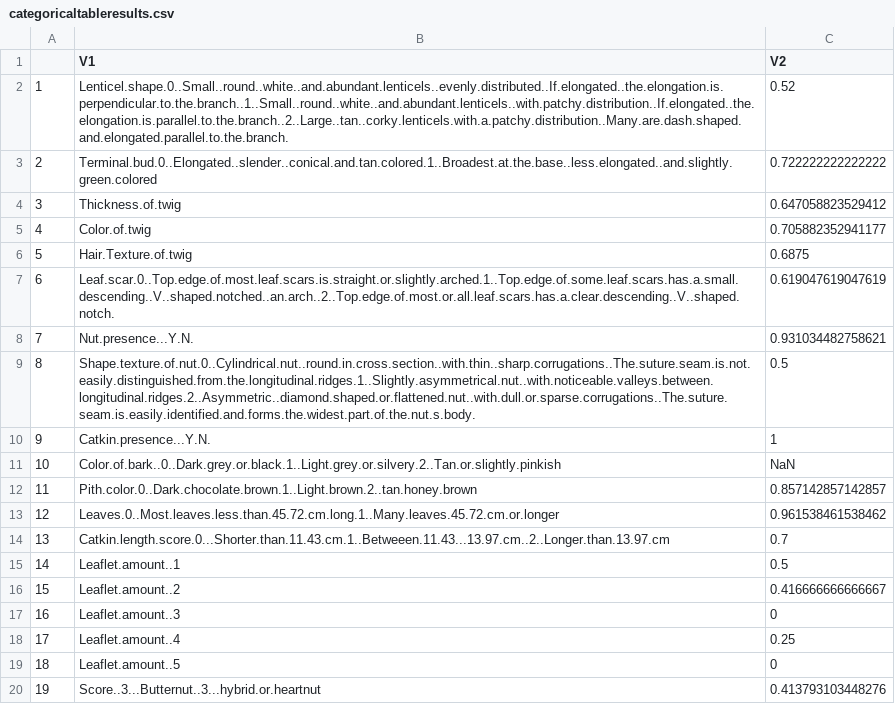
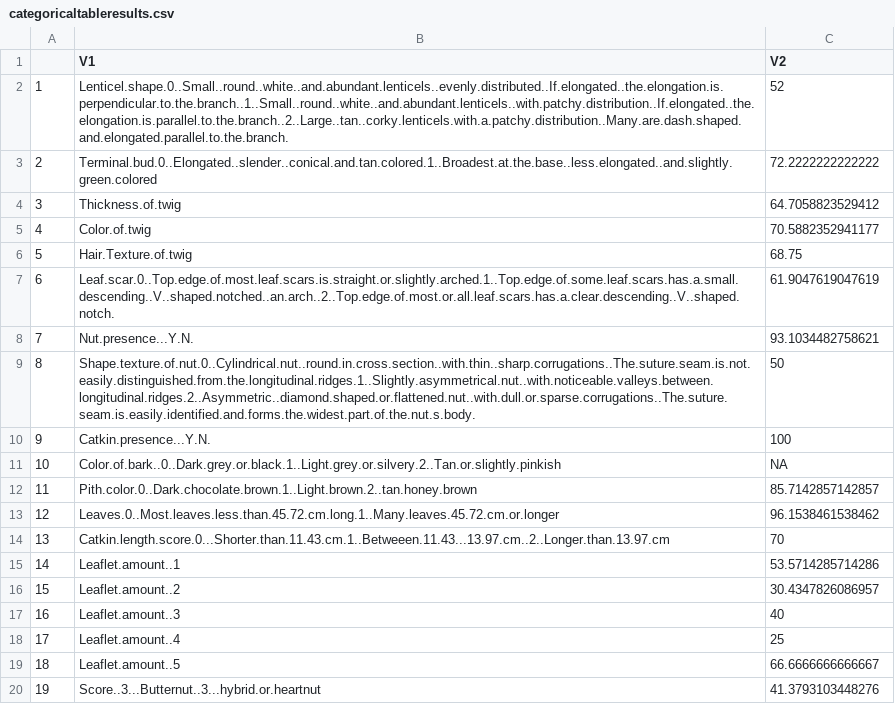
Before and after one commit to HobanLab/PhenotypeConsistencyCheck, a CSV file: categoricaltableresults.csv, drawn as a sheet.

Commit message:
annotated code further, updated the consistency check csv file with sorted columns

```diff
--- a/categoricaltableresults.csv
+++ b/categoricaltableresults.csv
@@ -1,20 +1,20 @@
 "","V1","V2"
-"1","Lenticel.shape.0..Small..round..white..and.abundant.lenticels..evenly.distributed..If.elongated..the.elongation.is.perpendicular.to.the.branch..1..Small..round..white..and.abundant.lenticels..with.patchy.distribution..If.elongated..the.elongation.is.parallel.to.the.branch..2..Large..tan..corky.lenticels.with.a.patchy.distribution..Many.are.dash.shaped.and.elongated.parallel.to.the.branch.","0.52"
-"2","Terminal.bud.0..Elongated..slender..conical.and.tan.colored.1..Broadest.at.the.base..less.elongated..and.slightly.green.colored","0.722222222222222"
-"3","Thickness.of.twig","0.647058823529412"
-"4","Color.of.twig","0.705882352941177"
-"5","Hair.Texture.of.twig","0.6875"
-"6","Leaf.scar.0..Top.edge.of.most.leaf.scars.is.straight.or.slightly.arched.1..Top.edge.of.some.leaf.scars.has.a.small.descending..V..shaped.notched..an.arch..2..Top.edge.of.most.or.all.leaf.scars.has.a.clear.descending..V..shaped.notch.","0.619047619047619"
-"7","Nut.presence...Y.N.","0.931034482758621"
-"8","Shape.texture.of.nut.0..Cylindrical.nut..round.in.cross.section..with.thin..sharp.corrugations..The.suture.seam.is.not.easily.distinguished.from.the.longitudinal.ridges.1..Slightly.asymmetrical.nut..with.noticeable.valleys.between.longitudinal.ridges.2..Asymmetric..diamond.shaped.or.flattened.nut..with.dull.or.sparse.corrugations..The.suture.seam.is.easily.identified.and.forms.the.widest.part.of.the.nut.s.body.","0.5"
-"9","Catkin.presence...Y.N.","1"
-"10","Color.of.bark..0..Dark.grey.or.black.1..Light.grey.or.silvery.2..Tan.or.slightly.pinkish","NaN"
-"11","Pith.color.0..Dark.chocolate.brown.1..Light.brown.2..tan.honey.brown","0.857142857142857"
-"12","Leaves.0..Most.leaves.less.than.45.72.cm.long.1..Many.leaves.45.72.cm.or.longer","0.961538461538462"
-"13","Catkin.length.score.0...Shorter.than.11.43.cm.1..Betweeen.11.43...13.97.cm..2..Longer.than.13.97.cm","0.7"
-"14","Leaflet.amount..1","0.5"
-"15","Leaflet.amount..2","0.416666666666667"
-"16","Leaflet.amount..3","0"
-"17","Leaflet.amount..4","0.25"
-"18","Leaflet.amount..5","0"
-"19","Score..3...Butternut..3...hybrid.or.heartnut","0.413793103448276"
+"1","Lenticel.shape.0..Small..round..white..and.abundant.lenticels..evenly.distributed..If.elongated..the.elongation.is.perpendicular.to.the.branch..1..Small..round..white..and.abundant.lenticels..with.patchy.distribution..If.elongated..the.elongation.is.parallel.to.the.branch..2..Large..tan..corky.lenticels.with.a.patchy.distribution..Many.are.dash.shaped.and.elongated.parallel.to.the.branch.",52
+"2","Terminal.bud.0..Elongated..slender..conical.and.tan.colored.1..Broadest.at.the.base..less.elongated..and.slightly.green.colored",72.2222222222222
+"3","Thickness.of.twig",64.7058823529412
+"4","Color.of.twig",70.5882352941177
+"5","Hair.Texture.of.twig",68.75
+"6","Leaf.scar.0..Top.edge.of.most.leaf.scars.is.straight.or.slightly.arched.1..Top.edge.of.some.leaf.scars.has.a.small.descending..V..shaped.notched..an.arch..2..Top.edge.of.most.or.all.leaf.scars.has.a.clear.descending..V..shaped.notch.",61.9047619047619
+"7","Nut.presence...Y.N.",93.1034482758621
+"8","Shape.texture.of.nut.0..Cylindrical.nut..round.in.cross.section..with.thin..sharp.corrugations..The.suture.seam.is.not.easily.distinguished.from.the.longitudinal.ridges.1..Slightly.asymmetrical.nut..with.noticeable.valleys.between.longitudinal.ridges.2..Asymmetric..diamond.shaped.or.flattened.nut..with.dull.or.sparse.corrugations..The.suture.seam.is.easily.identified.and.forms.the.widest.part.of.the.nut.s.body.",50
+"9","Catkin.presence...Y.N.",100
+"10","Color.of.bark..0..Dark.grey.or.black.1..Light.grey.or.silvery.2..Tan.or.slightly.pinkish",NA
+"11","Pith.color.0..Dark.chocolate.brown.1..Light.brown.2..tan.honey.brown",85.7142857142857
+"12","Leaves.0..Most.leaves.less.than.45.72.cm.long.1..Many.leaves.45.72.cm.or.longer",96.1538461538462
+"13","Catkin.length.score.0...Shorter.than.11.43.cm.1..Betweeen.11.43...13.97.cm..2..Longer.than.13.97.cm",70
+"14","Leaflet.amount..1",53.5714285714286
+"15","Leaflet.amount..2",30.4347826086957
+"16","Leaflet.amount..3",40
+"17","Leaflet.amount..4",25
+"18","Leaflet.amount..5",66.6666666666667
+"19","Score..3...Butternut..3...hybrid.or.heartnut",41.3793103448276
```
Also changed, not shown: 3 other files.
